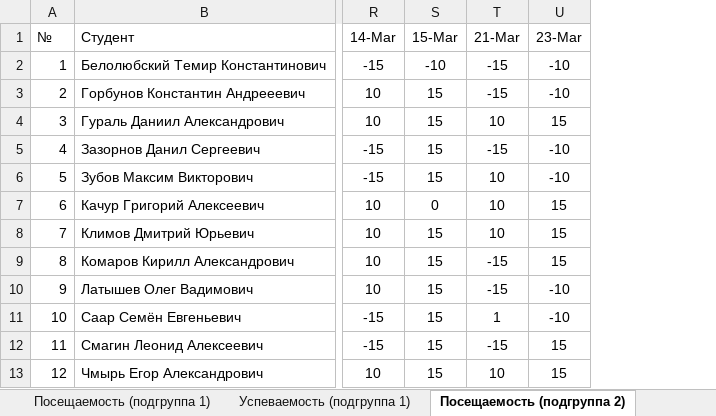
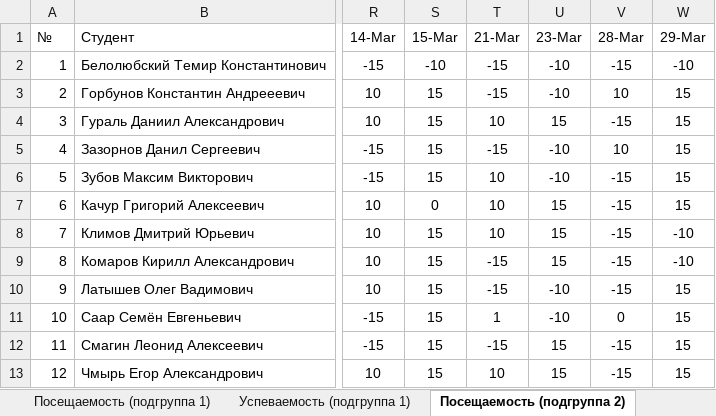
Before and after one commit to TheBandik/fundamentals-of-algorithmization-and-programming, an Excel workbook: Успеваемость_СО-ИП-21-1.xlsx, sheet Посещаемость (подгруппа 2), drawn as a sheet; only a part is shown, gaps mark what is left out; values as stored, in another font and other column widths than the file's, no borders; conditional formats not drawn; the diff names each change by its address in the sheet, - before the commit and + after, or states it on an @@ line.

```diff
--- a/Успеваемость_СО-ИП-21-1.xlsx (sheet Посещаемость (подгруппа 2))
+++ b/Успеваемость_СО-ИП-21-1.xlsx (sheet Посещаемость (подгруппа 2))
+column V (28-Mar), rows 2-13: -15 | 10 | -15 | 10 | -15 | -15 | -15 | -15 | -15 | 0 | -15 | -15
+column W (29-Mar), rows 2-13: -10 | 15 | 15 | 15 | 15 | 15 | -10 | -10 | 15 | 15 | 15 | 15
```
Also changed, not shown: sheet Посещаемость (подгруппа 1), sheet Успеваемость (подгруппа 1), Успеваемость_СО-ИП-21-2.xlsx.
